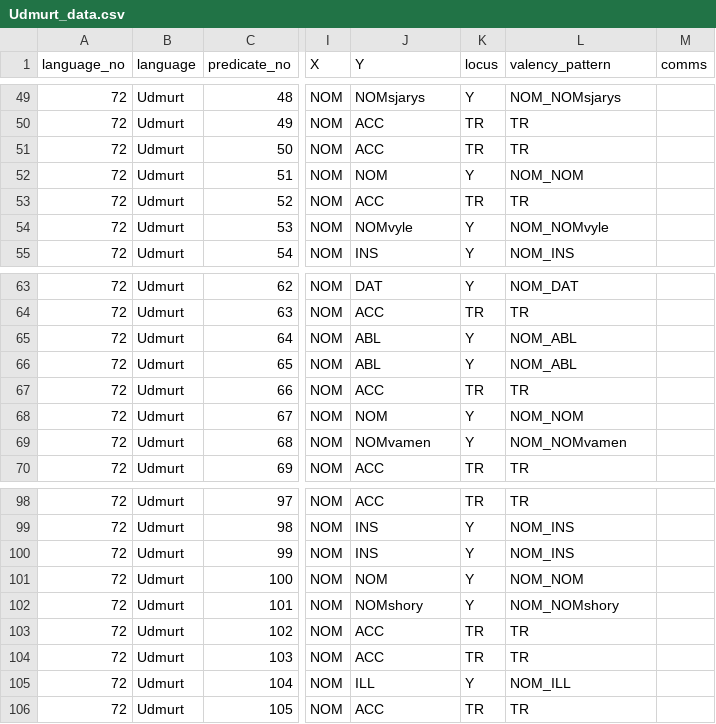
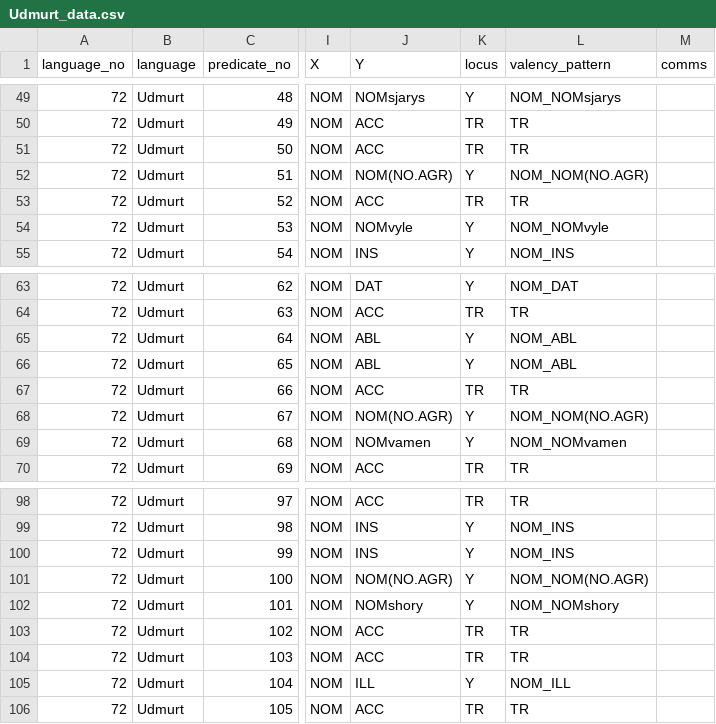
Before and after one commit to macleginn/bivaltyp, a CSV file: data/langtables_structural/Udmurt_data.csv, drawn as a sheet; only a part is shown, gaps mark what is left out; the diff names each change by its address in the sheet, - before the commit and + after, or states it on an @@ line.

Commit message:
Add files via upload

```diff
--- a/data/langtables_structural/Udmurt_data.csv
+++ b/data/langtables_structural/Udmurt_data.csv
-J52 (Y): NOM
+J52 (Y): NOM(NO.AGR)
-L52 (valency_pattern): NOM_NOM
+L52 (valency_pattern): NOM_NOM(NO.AGR)
-J68 (Y): NOM
+J68 (Y): NOM(NO.AGR)
-L68 (valency_pattern): NOM_NOM
+L68 (valency_pattern): NOM_NOM(NO.AGR)
-J101 (Y): NOM
+J101 (Y): NOM(NO.AGR)
-L101 (valency_pattern): NOM_NOM
+L101 (valency_pattern): NOM_NOM(NO.AGR)
```
